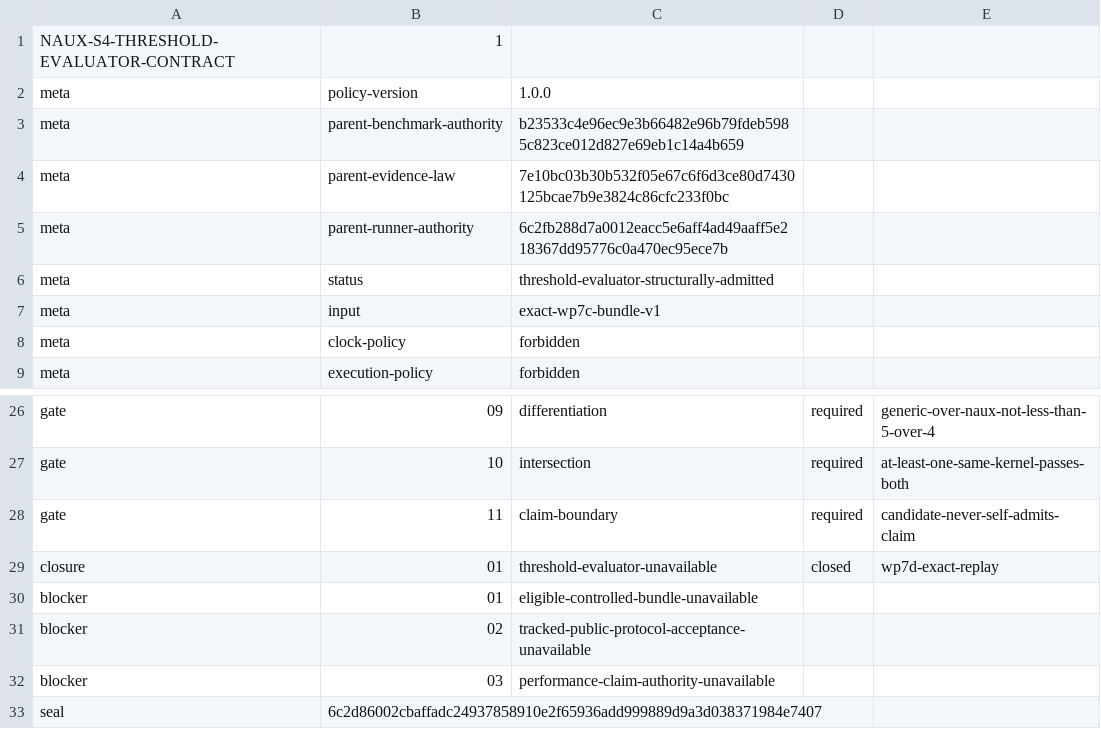
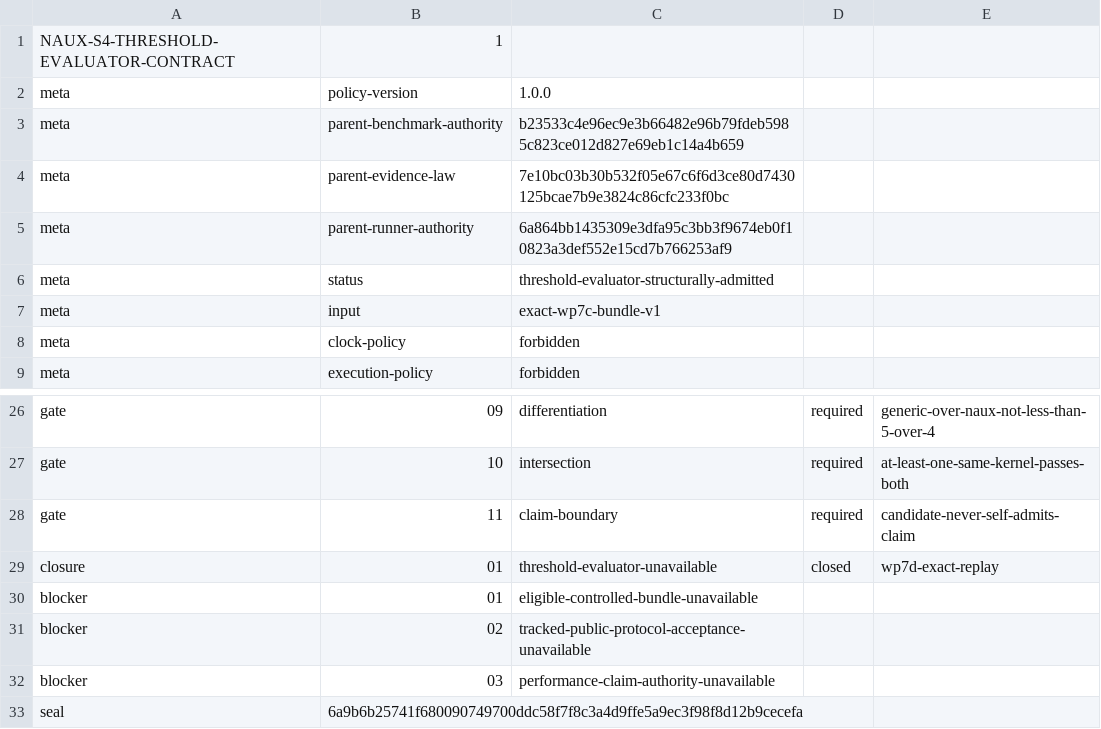
Before and after one commit to x2t8/Naux, a TSV file: distribution/s4-performance/WP7D-THRESHOLD.tsv, drawn as a sheet; only a part is shown, gaps mark what is left out.

```diff
--- a/distribution/s4-performance/WP7D-THRESHOLD.tsv
+++ b/distribution/s4-performance/WP7D-THRESHOLD.tsv
@@ -4,3 +4,3 @@ meta	parent-benchmark-authority	b23533c4e96ec9e3b66482e96b79fdeb5985c823ce012d82
 meta	parent-evidence-law	7e10bc03b30b532f05e67c6f6d3ce80d7430125bcae7b9e3824c86cfc233f0bc
-meta	parent-runner-authority	6c2fb288d7a0012eacc5e6aff4ad49aaff5e218367dd95776c0a470ec95ece7b
+meta	parent-runner-authority	6a864bb1435309e3dfa95c3bb3f9674eb0f10823a3def552e15cd7b766253af9
 meta	status	threshold-evaluator-structurally-admitted
@@ -32,2 +32,2 @@ blocker	02	tracked-public-protocol-acceptance-unavailable
 blocker	03	performance-claim-authority-unavailable
-seal	6c2d86002cbaffadc24937858910e2f65936add999889d9a3d038371984e7407
+seal	6a9b6b25741f680090749700ddc58f7f8c3a4d9ffe5a9ec3f98f8d12b9cecefa
```
Also changed, not shown: distribution/s4-performance/WP7C-AUTHORITY.tsv, distribution/s4-performance/WP7C-RUNNER.tsv, 8 other files.
